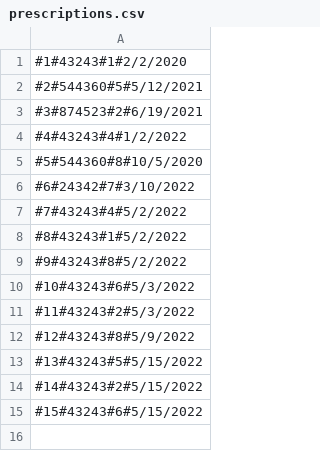
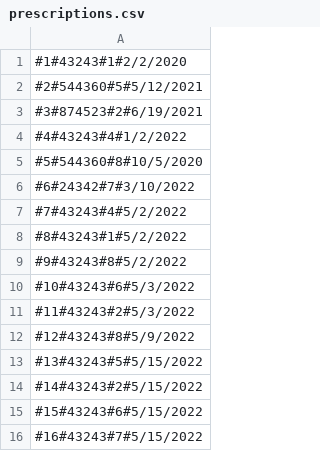
Before and after one commit to tibbers-7/sims_proj, a CSV file: Zdravo/Zdravo/bin/Debug/net6.0-windows/data/prescriptions.csv, drawn as a sheet; the diff names each change by its address in the sheet, - before the commit and + after, or states it on an @@ line.

Commit message:
Merged with ReferralDrugFeature

```diff
--- a/Zdravo/Zdravo/bin/Debug/net6.0-windows/data/prescriptions.csv
+++ b/Zdravo/Zdravo/bin/Debug/net6.0-windows/data/prescriptions.csv
+row 16: #16#43243#7#5/15/2022
```
